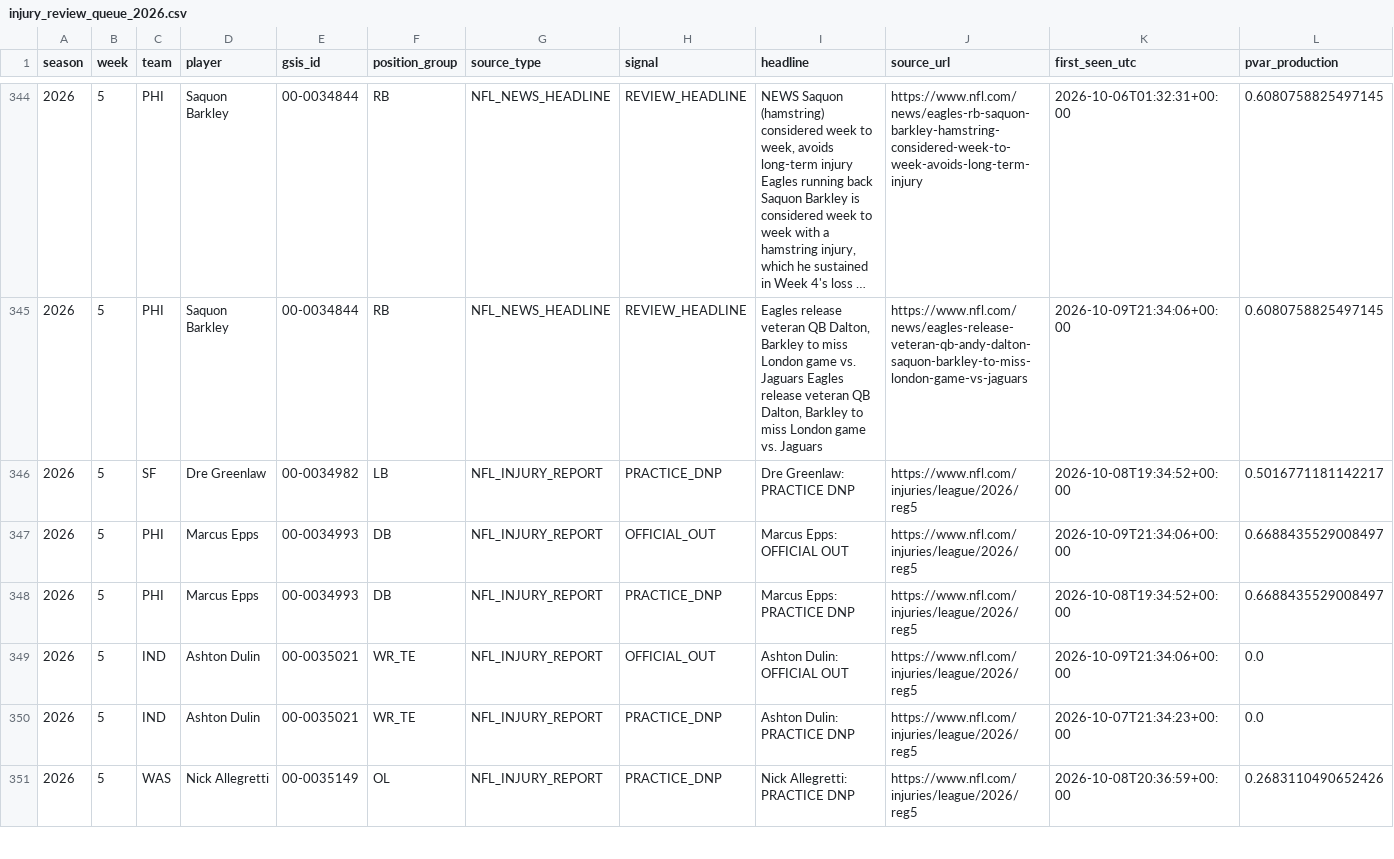
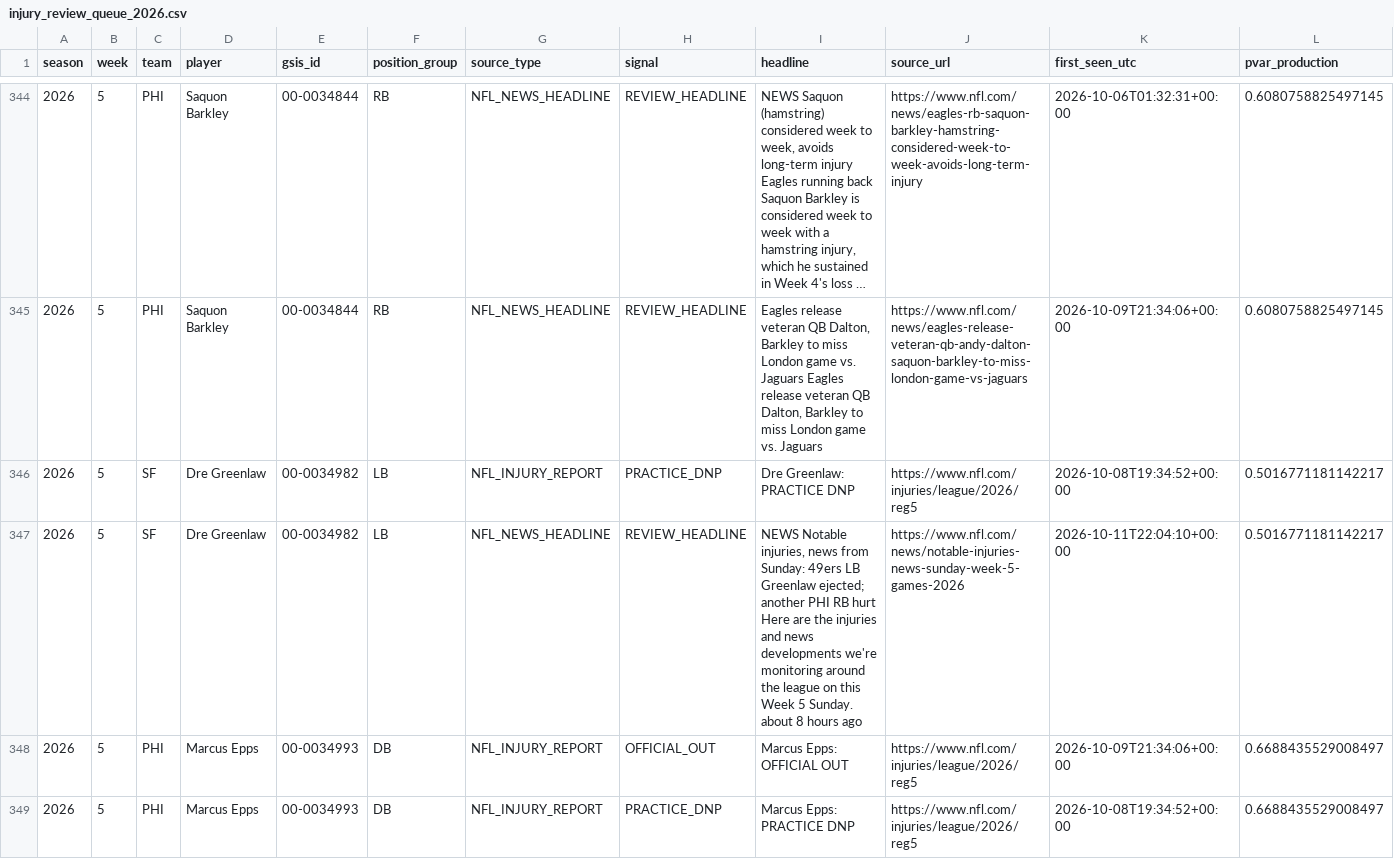
Before and after one commit to zgriesser-hue/-core-v2-nfl, a CSV file: data/monitor/injury_review_queue_2026.csv, drawn as a sheet; only a part is shown, gaps mark what is left out; the shorter side is filled out with more unchanged rows; long unchanged cells end in …; rows hold the shown columns only; the diff names each change by its address in the sheet, - before the commit and + after, or states it on an @@ line.

Commit message:
data: queue new official injury review leads

```diff
--- a/data/monitor/injury_review_queue_2026.csv
+++ b/data/monitor/injury_review_queue_2026.csv
+row 347: 2026 | 5 | SF | Dre Greenlaw | 00-0034982 | LB | NFL_NEWS_HEADLINE | REVIEW_HEADLINE | NEWS Notable injuries, news from Sunday: 49ers LB Greenlaw ejected; another PHI RB hurt Here are the injuries and news developments we're monitoring around the league on this Week 5 Sunday. about 8 hours ago | https://www.nfl.com/news/notable-injuries-news-sunday-week-5-games-2026 | 2026-10-11T22:04:10+00:00 | 0.5016771181142217
```
